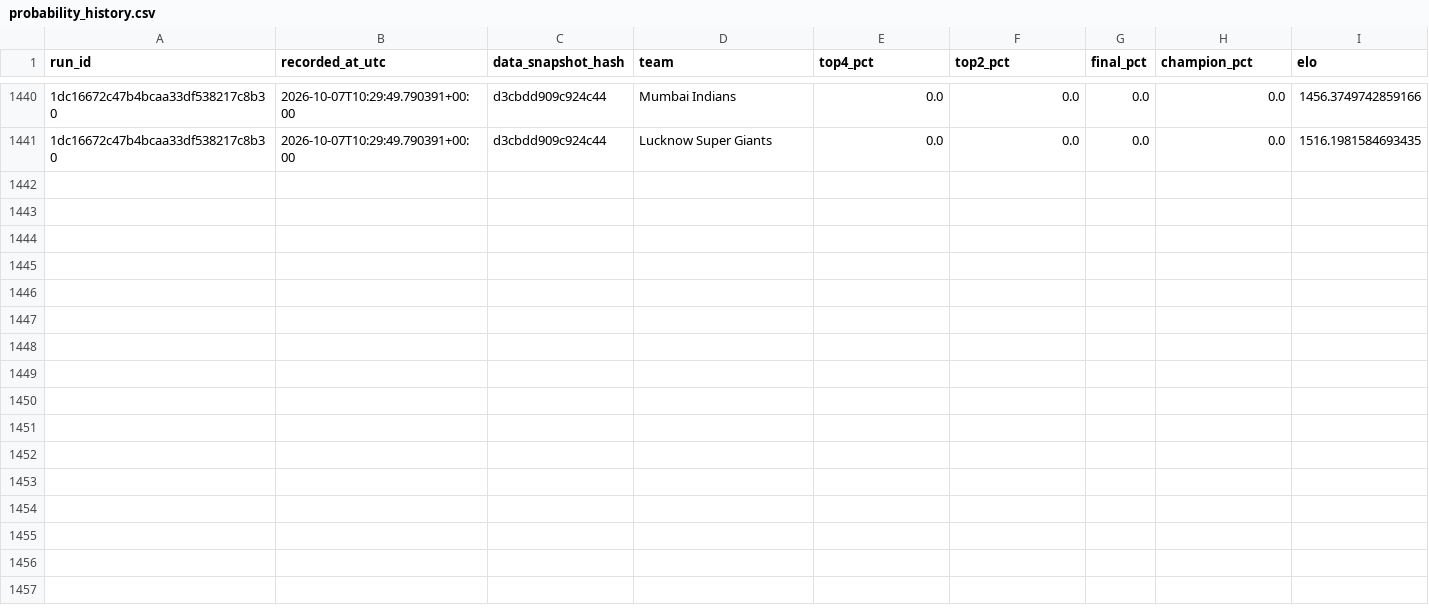
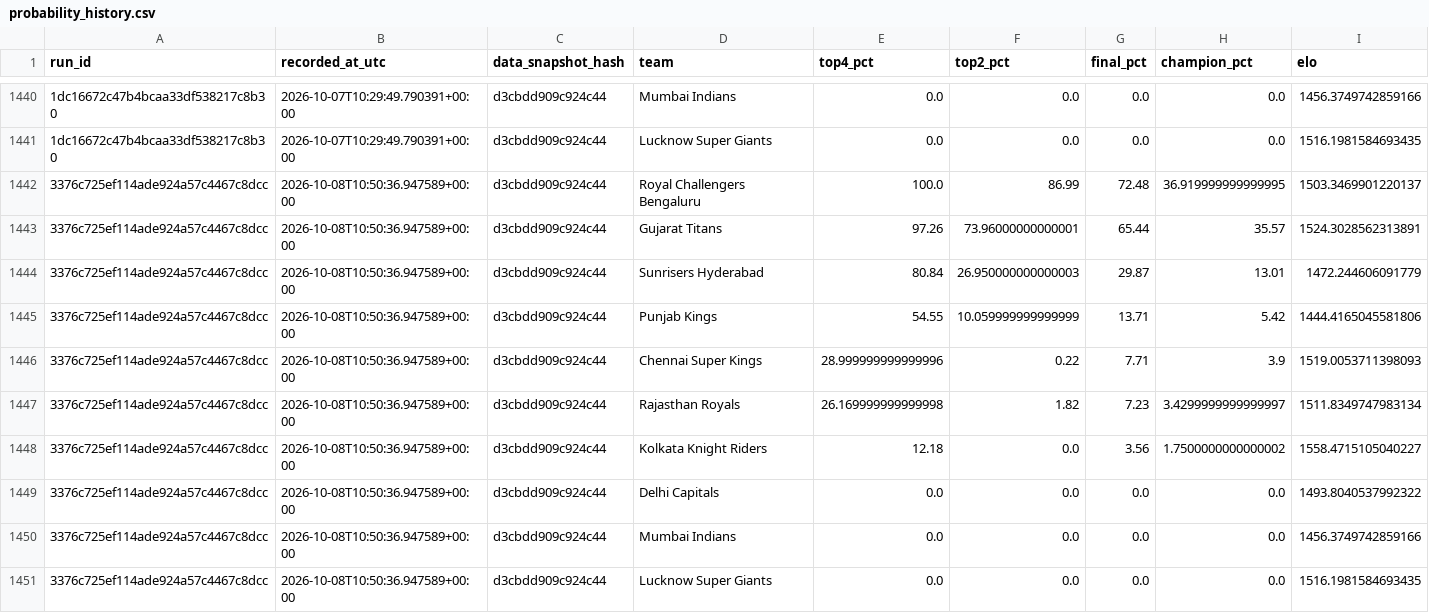
Before and after one commit to Vatsalsrivastava1209/IPL-Predictor, a CSV file: outputs/probability_history.csv, drawn as a sheet; only a part is shown, gaps mark what is left out; the diff names each change by its address in the sheet, - before the commit and + after, or states it on an @@ line.

```diff
--- a/outputs/probability_history.csv
+++ b/outputs/probability_history.csv
+row 1442: 3376c725ef114ade924a57c4467c8dcc | 2026-10-08T10:50:36.947589+00:00 | d3cbdd909c924c44 | Royal Challengers Bengaluru | 100.0 | 86.99 | 72.48 | 36.919999999999995 | 1503.3469901220137
+row 1443: 3376c725ef114ade924a57c4467c8dcc | 2026-10-08T10:50:36.947589+00:00 | d3cbdd909c924c44 | Gujarat Titans | 97.26 | 73.96000000000001 | 65.44 | 35.57 | 1524.3028562313891
+row 1444: 3376c725ef114ade924a57c4467c8dcc | 2026-10-08T10:50:36.947589+00:00 | d3cbdd909c924c44 | Sunrisers Hyderabad | 80.84 | 26.950000000000003 | 29.87 | 13.01 | 1472.244606091779
+row 1445: 3376c725ef114ade924a57c4467c8dcc | 2026-10-08T10:50:36.947589+00:00 | d3cbdd909c924c44 | Punjab Kings | 54.55 | 10.059999999999999 | 13.71 | 5.42 | 1444.4165045581806
+row 1446: 3376c725ef114ade924a57c4467c8dcc | 2026-10-08T10:50:36.947589+00:00 | d3cbdd909c924c44 | Chennai Super Kings | 28.999999999999996 | 0.22 | 7.71 | 3.9 | 1519.0053711398093
+row 1447: 3376c725ef114ade924a57c4467c8dcc | 2026-10-08T10:50:36.947589+00:00 | d3cbdd909c924c44 | Rajasthan Royals | 26.169999999999998 | 1.82 | 7.23 | 3.4299999999999997 | 1511.8349747983134
+row 1448: 3376c725ef114ade924a57c4467c8dcc | 2026-10-08T10:50:36.947589+00:00 | d3cbdd909c924c44 | Kolkata Knight Riders | 12.18 | 0.0 | 3.56 | 1.7500000000000002 | 1558.4715105040227
+row 1449: 3376c725ef114ade924a57c4467c8dcc | 2026-10-08T10:50:36.947589+00:00 | d3cbdd909c924c44 | Delhi Capitals | 0.0 | 0.0 | 0.0 | 0.0 | 1493.8040537992322
+row 1450: 3376c725ef114ade924a57c4467c8dcc | 2026-10-08T10:50:36.947589+00:00 | d3cbdd909c924c44 | Mumbai Indians | 0.0 | 0.0 | 0.0 | 0.0 | 1456.3749742859166
+row 1451: 3376c725ef114ade924a57c4467c8dcc | 2026-10-08T10:50:36.947589+00:00 | d3cbdd909c924c44 | Lucknow Super Giants | 0.0 | 0.0 | 0.0 | 0.0 | 1516.1981584693435
```
Also changed, not shown: outputs/simulation_runs.csv.
